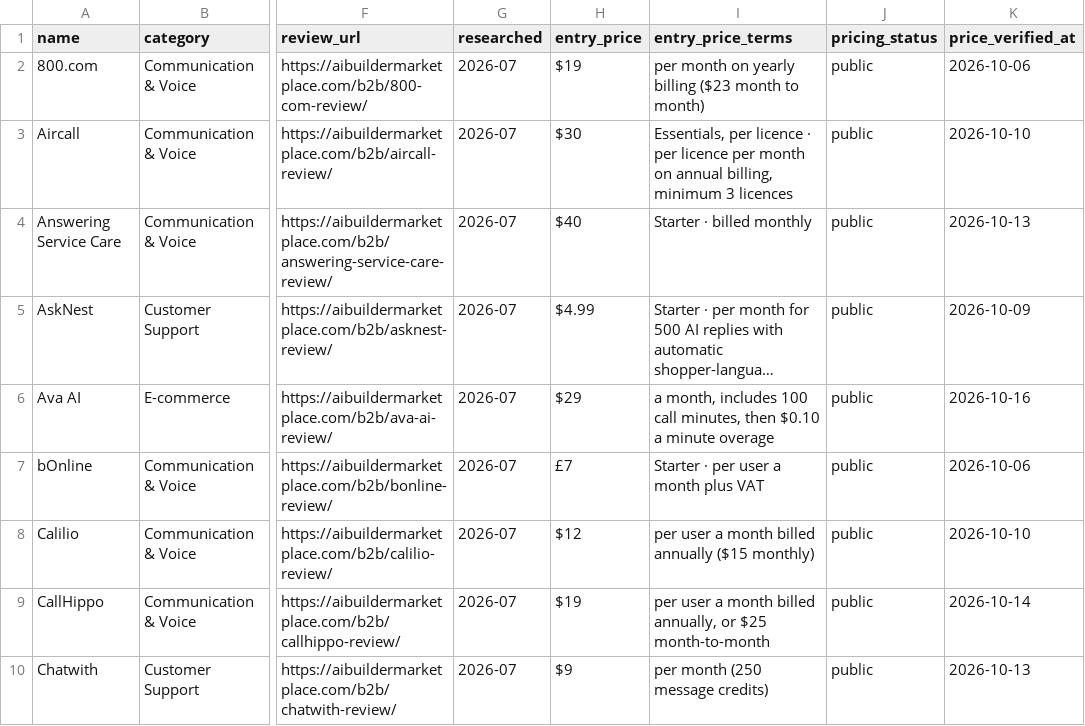
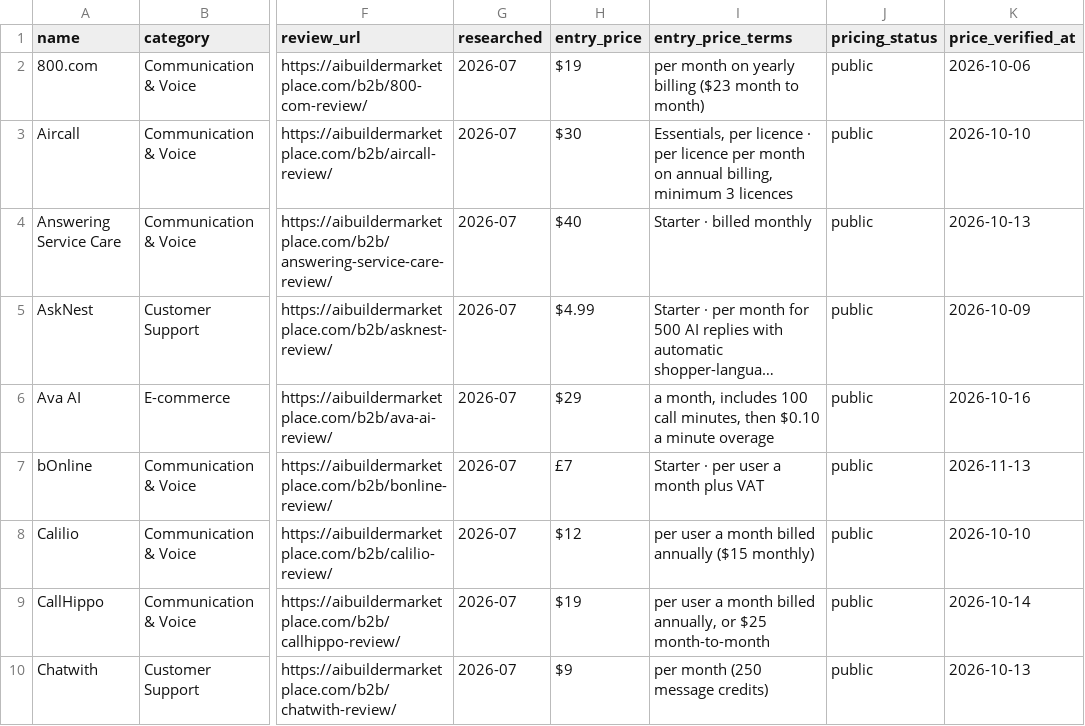
Before and after one commit to NewBegin-gif/zerotouchsupport, a CSV file: data/zts-tools.csv, drawn as a sheet; only a part is shown, gaps mark what is left out; long unchanged cells end in …; the diff names each change by its address in the sheet, - before the commit and + after, or states it on an @@ line.

```diff
--- a/data/zts-tools.csv
+++ b/data/zts-tools.csv
-K7 (price_verified_at): 2026-10-06
+K7 (price_verified_at): 2026-11-13
```
Also changed, not shown: data/zts-flags.csv, 22 other files.
